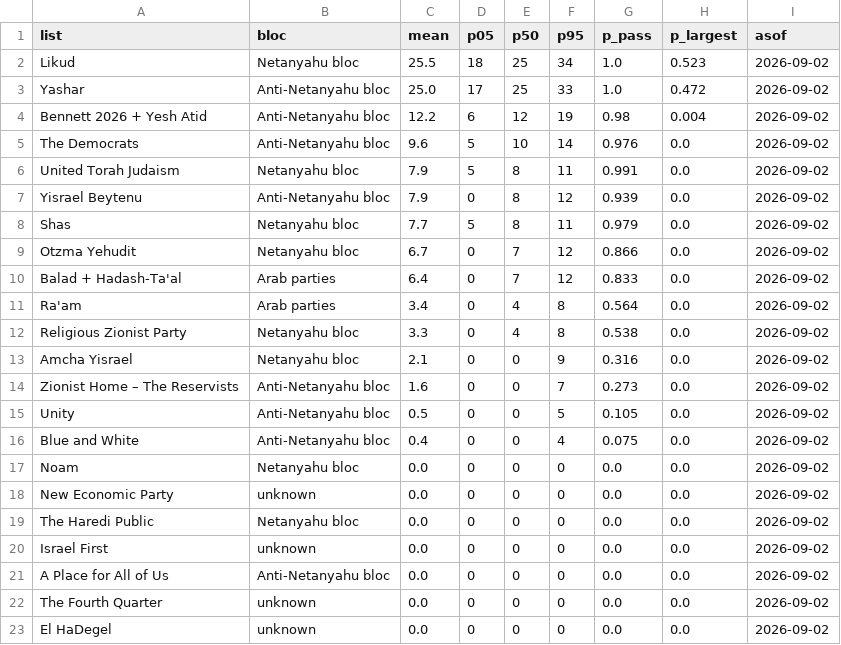
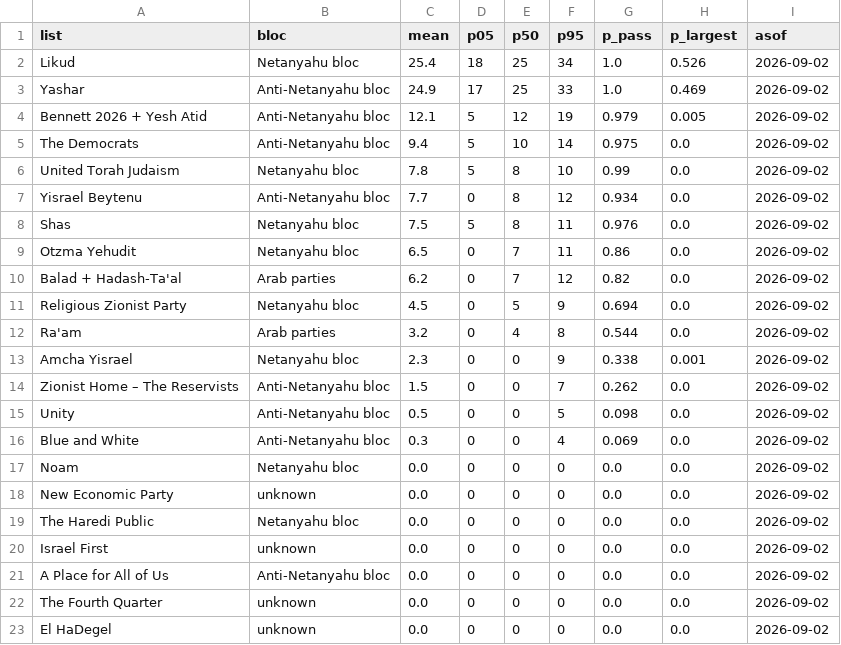
Before and after one commit to idoherling/2026_Election_Model, a CSV file: data/processed/bayes_forecast_2026.csv, drawn as a sheet.

```diff
--- a/data/processed/bayes_forecast_2026.csv
+++ b/data/processed/bayes_forecast_2026.csv
@@ -1,17 +1,17 @@
 list,bloc,mean,p05,p50,p95,p_pass,p_largest,asof
-Likud,Netanyahu bloc,25.5,18,25,34,1.0,0.523,2026-09-02
-Yashar,Anti-Netanyahu bloc,25.0,17,25,33,1.0,0.472,2026-09-02
-Bennett 2026 + Yesh Atid,Anti-Netanyahu bloc,12.2,6,12,19,0.98,0.004,2026-09-02
-The Democrats,Anti-Netanyahu bloc,9.6,5,10,14,0.976,0.0,2026-09-02
-United Torah Judaism,Netanyahu bloc,7.9,5,8,11,0.991,0.0,2026-09-02
-Yisrael Beytenu,Anti-Netanyahu bloc,7.9,0,8,12,0.939,0.0,2026-09-02
-Shas,Netanyahu bloc,7.7,5,8,11,0.979,0.0,2026-09-02
-Otzma Yehudit,Netanyahu bloc,6.7,0,7,12,0.866,0.0,2026-09-02
-Balad + Hadash-Ta'al,Arab parties,6.4,0,7,12,0.833,0.0,2026-09-02
-Ra'am,Arab parties,3.4,0,4,8,0.564,0.0,2026-09-02
-Religious Zionist Party,Netanyahu bloc,3.3,0,4,8,0.538,0.0,2026-09-02
-Amcha Yisrael,Netanyahu bloc,2.1,0,0,9,0.316,0.0,2026-09-02
-Zionist Home – The Reservists,Anti-Netanyahu bloc,1.6,0,0,7,0.273,0.0,2026-09-02
-Unity,Anti-Netanyahu bloc,0.5,0,0,5,0.105,0.0,2026-09-02
-Blue and White,Anti-Netanyahu bloc,0.4,0,0,4,0.075,0.0,2026-09-02
+Likud,Netanyahu bloc,25.4,18,25,34,1.0,0.526,2026-09-02
+Yashar,Anti-Netanyahu bloc,24.9,17,25,33,1.0,0.469,2026-09-02
+Bennett 2026 + Yesh Atid,Anti-Netanyahu bloc,12.1,5,12,19,0.979,0.005,2026-09-02
+The Democrats,Anti-Netanyahu bloc,9.4,5,10,14,0.975,0.0,2026-09-02
+United Torah Judaism,Netanyahu bloc,7.8,5,8,10,0.99,0.0,2026-09-02
+Yisrael Beytenu,Anti-Netanyahu bloc,7.7,0,8,12,0.934,0.0,2026-09-02
+Shas,Netanyahu bloc,7.5,5,8,11,0.976,0.0,2026-09-02
+Otzma Yehudit,Netanyahu bloc,6.5,0,7,11,0.86,0.0,2026-09-02
+Balad + Hadash-Ta'al,Arab parties,6.2,0,7,12,0.82,0.0,2026-09-02
+Religious Zionist Party,Netanyahu bloc,4.5,0,5,9,0.694,0.0,2026-09-02
+Ra'am,Arab parties,3.2,0,4,8,0.544,0.0,2026-09-02
+Amcha Yisrael,Netanyahu bloc,2.3,0,0,9,0.338,0.001,2026-09-02
+Zionist Home – The Reservists,Anti-Netanyahu bloc,1.5,0,0,7,0.262,0.0,2026-09-02
+Unity,Anti-Netanyahu bloc,0.5,0,0,5,0.098,0.0,2026-09-02
+Blue and White,Anti-Netanyahu bloc,0.3,0,0,4,0.069,0.0,2026-09-02
 Noam,Netanyahu bloc,0.0,0,0,0,0.0,0.0,2026-09-02
```
Also changed, not shown: data/processed/bayes_forecast_mixture.csv, data/processed/government_formation.csv, 16 other files.
